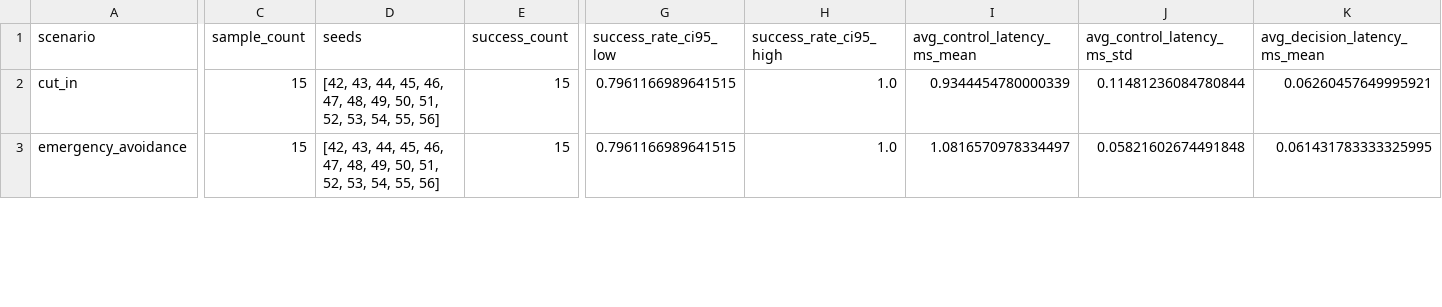
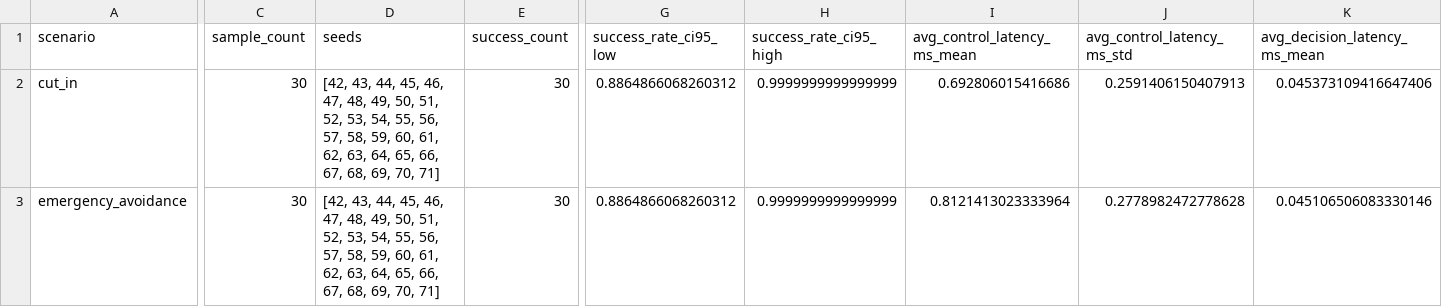
Before and after one commit to fwwwwjj/intelligent-vehicle-simulation, a CSV file: results/benchmark_summary.csv, drawn as a sheet; only a part is shown, gaps mark what is left out; the diff covers the shown part only; the diff names each change by its address in the sheet, - before the commit and + after, or states it on an @@ line.

Commit message:
results: extend core benchmark to 30 seeds in four batches

```diff
--- a/results/benchmark_summary.csv
+++ b/results/benchmark_summary.csv
-C2:C3 (sample_count): 15
+C2:C3 (sample_count): 30
-D2:D3 (seeds): …54, 55, 56]
+D2:D3 (seeds): …54, 55, 56, 57, 58, 59, 60, 61, 62, 63, 64, 65, 66, 67, 68, 69, 70, 71]
-E2:E3 (success_count): 15
+E2:E3 (success_count): 30
-G2:G3 (success_rate_ci95_low): 0.7961166989641515
+G2:G3 (success_rate_ci95_low): 0.8864866068260312
-H2:H3 (success_rate_ci95_high): 1.0
+H2:H3 (success_rate_ci95_high): 0.9999999999999999
-I2 (avg_control_latency_ms_mean): 0.9344454780000339
+I2 (avg_control_latency_ms_mean): 0.692806015416686
-J2 (avg_control_latency_ms_std): 0.11481236084780844
+J2 (avg_control_latency_ms_std): 0.2591406150407913
-K2 (avg_decision_latency_ms_mean): 0.06260457649995921
+K2 (avg_decision_latency_ms_mean): 0.045373109416647406
-I3 (avg_control_latency_ms_mean): 1.0816570978334497
+I3 (avg_control_latency_ms_mean): 0.8121413023333964
-J3 (avg_control_latency_ms_std): 0.05821602674491848
+J3 (avg_control_latency_ms_std): 0.2778982472778628
-K3 (avg_decision_latency_ms_mean): 0.061431783333325995
+K3 (avg_decision_latency_ms_mean): 0.045106506083330146
```
Also changed, not shown: 106 edited cells elsewhere in this file, 15 other files.
